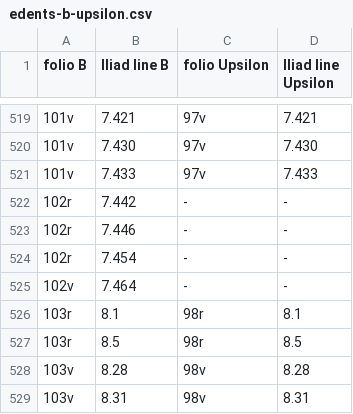
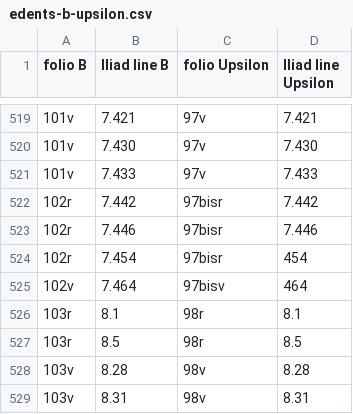
Before and after one commit to mwauke/closed-hc-il17, a CSV file: collections/edents-b-upsilon.csv, drawn as a sheet; only a part is shown, gaps mark what is left out.

Commit message:
Update edents-b-upsilon.csv

```diff
--- a/collections/edents-b-upsilon.csv
+++ b/collections/edents-b-upsilon.csv
@@ -521,6 +521,6 @@ folio B,Iliad line B,folio Upsilon,Iliad line Upsilon
 101v,7.433,97v,7.433
-102r,7.442,-,-
-102r,7.446,-,-
-102r,7.454,-,-
-102v,7.464,-,-
+102r,7.442,97bisr,7.442
+102r,7.446,97bisr,7.446
+102r,7.454,97bisr,454
+102v,7.464,97bisv,464
 103r,8.1,98r,8.1
```
